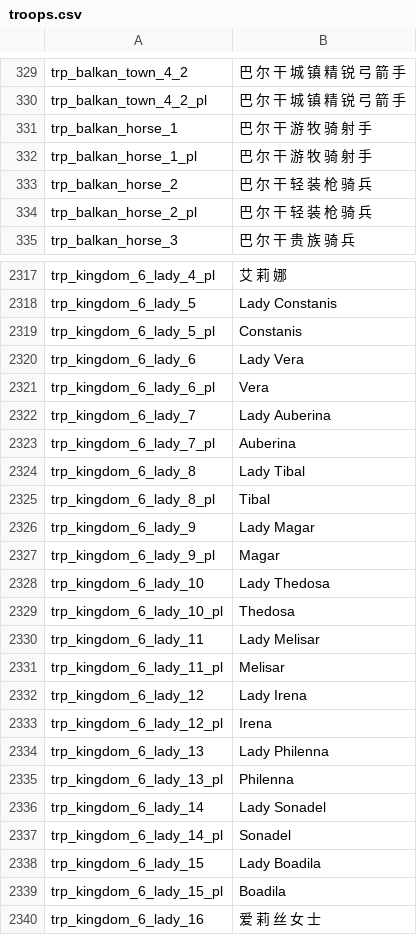
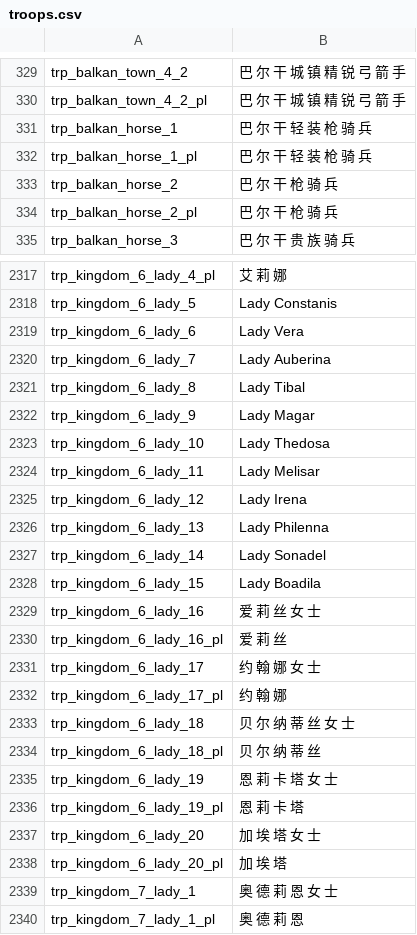
Before and after one commit to zac123456789123/mountblade-ad1257svn-chinese-translation, a CSV file: cns/troops.csv, drawn as a sheet; only a part is shown, gaps mark what is left out; the shorter side is filled out with more unchanged rows; the diff covers the shown part only.

```diff
--- a/cns/troops.csv
+++ b/cns/troops.csv
@@ -330,6 +330,6 @@ trp_balkan_town_4_2|巴 尔 干 城 镇 精 锐 弓 箭 手
 trp_balkan_town_4_2_pl|巴 尔 干 城 镇 精 锐 弓 箭 手
-trp_balkan_horse_1|巴 尔 干 游 牧 骑 射 手
-trp_balkan_horse_1_pl|巴 尔 干 游 牧 骑 射 手
-trp_balkan_horse_2|巴 尔 干 轻 装 枪 骑 兵
-trp_balkan_horse_2_pl|巴 尔 干 轻 装 枪 骑 兵
+trp_balkan_horse_1|巴 尔 干 轻 装 枪 骑 兵
+trp_balkan_horse_1_pl|巴 尔 干 轻 装 枪 骑 兵
+trp_balkan_horse_2|巴 尔 干 枪 骑 兵
+trp_balkan_horse_2_pl|巴 尔 干 枪 骑 兵
 trp_balkan_horse_3|巴 尔 干 贵 族 骑 兵
@@ -2318,23 +2318,12 @@ trp_kingdom_6_lady_4_pl|艾 莉 娜
 trp_kingdom_6_lady_5|Lady Constanis
-trp_kingdom_6_lady_5_pl|Constanis
 trp_kingdom_6_lady_6|Lady Vera
-trp_kingdom_6_lady_6_pl|Vera
 trp_kingdom_6_lady_7|Lady Auberina
-trp_kingdom_6_lady_7_pl|Auberina
 trp_kingdom_6_lady_8|Lady Tibal
-trp_kingdom_6_lady_8_pl|Tibal
 trp_kingdom_6_lady_9|Lady Magar
-trp_kingdom_6_lady_9_pl|Magar
 trp_kingdom_6_lady_10|Lady Thedosa
-trp_kingdom_6_lady_10_pl|Thedosa
 trp_kingdom_6_lady_11|Lady Melisar
-trp_kingdom_6_lady_11_pl|Melisar
 trp_kingdom_6_lady_12|Lady Irena
-trp_kingdom_6_lady_12_pl|Irena
 trp_kingdom_6_lady_13|Lady Philenna
-trp_kingdom_6_lady_13_pl|Philenna
 trp_kingdom_6_lady_14|Lady Sonadel
-trp_kingdom_6_lady_14_pl|Sonadel
 trp_kingdom_6_lady_15|Lady Boadila
-trp_kingdom_6_lady_15_pl|Boadila
 trp_kingdom_6_lady_16|爱 莉 丝 女 士
```
Also changed, not shown: 63 edited cells elsewhere in this file.
